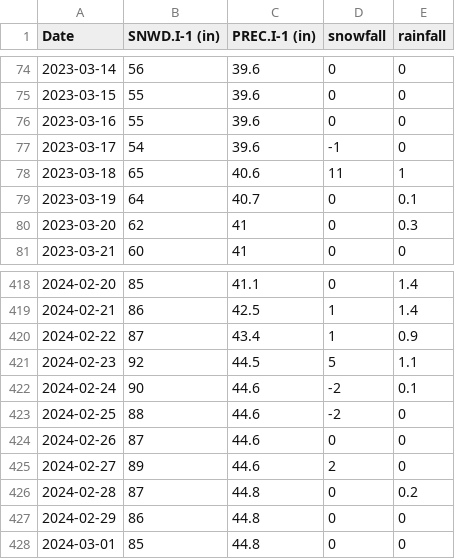
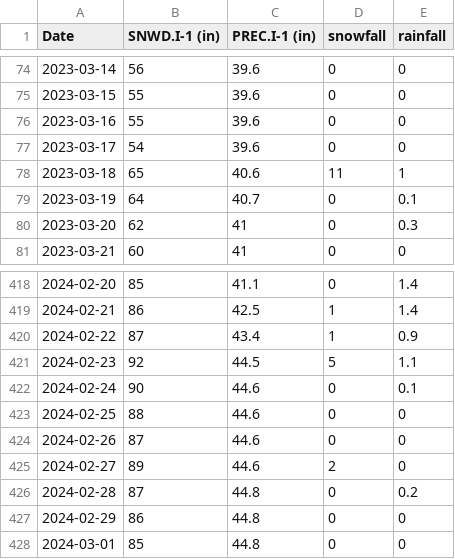
Before and after one commit to smotz9/AK_Slides, a CSV file: Prec_snowUpdate.csv, drawn as a sheet; only a part is shown, gaps mark what is left out.

Commit message:
Update Prec_snowUpdate.csv
More QA/QC changes; this is what I get for doing manually.

```diff
--- a/Prec_snowUpdate.csv
+++ b/Prec_snowUpdate.csv
@@ -76,3 +76,3 @@ Date,SNWD.I-1 (in),PREC.I-1 (in),snowfall,rainfall
 2023-03-16,55,39.6,0,0
-2023-03-17,54,39.6,-1,0
+2023-03-17,54,39.6,0,0
 2023-03-18,65,40.6,11,1
@@ -421,4 +421,4 @@ Date,SNWD.I-1 (in),PREC.I-1 (in),snowfall,rainfall
 2024-02-23,92,44.5,5,1.1
-2024-02-24,90,44.6,-2,0.1
-2024-02-25,88,44.6,-2,0
+2024-02-24,90,44.6,0,0.1
+2024-02-25,88,44.6,0,0
 2024-02-26,87,44.6,0,0
```
